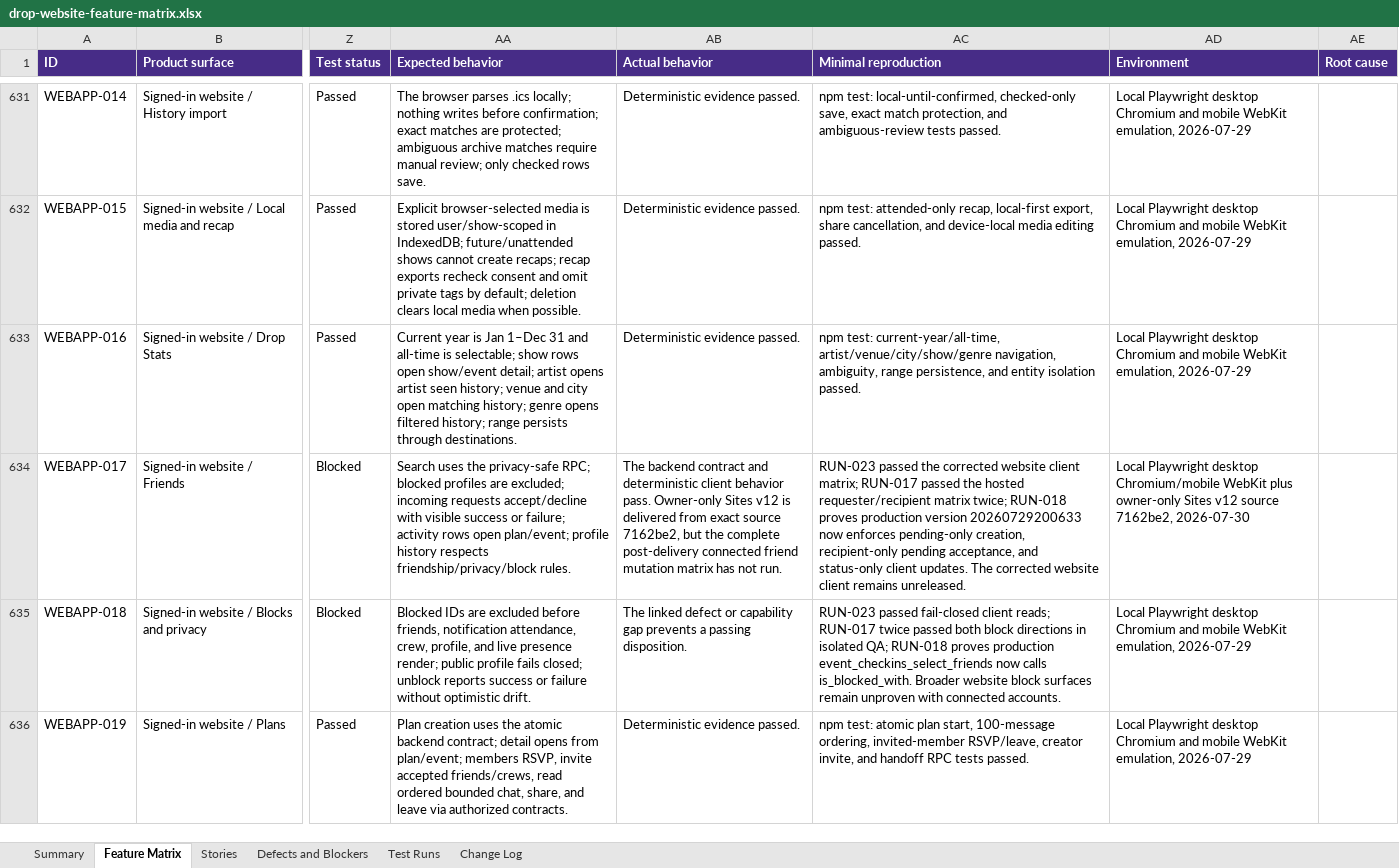
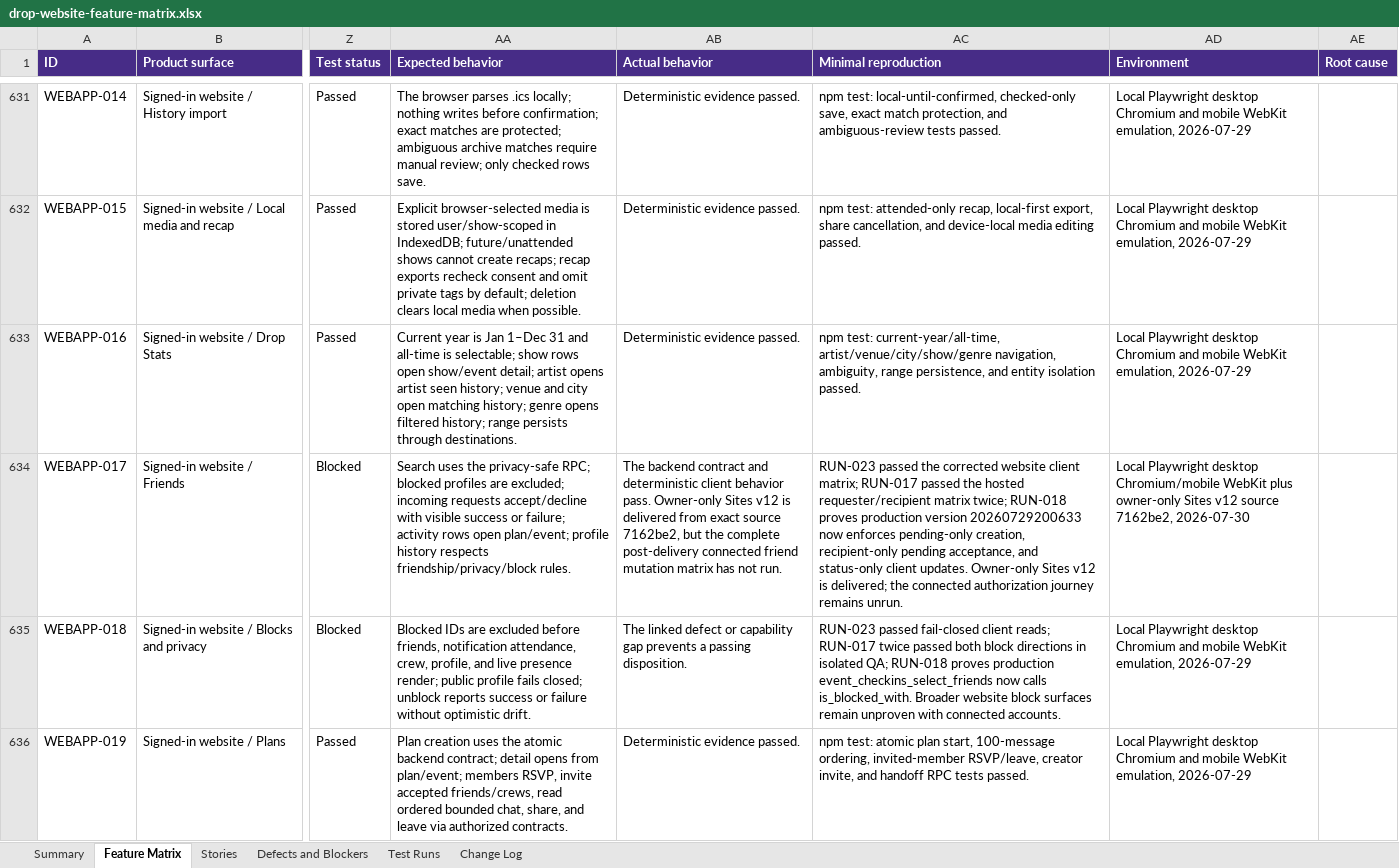
Before and after one commit to ashinde8513/drop-site, an Excel workbook: docs/qa/drop-website-feature-matrix.xlsx, sheet Feature Matrix, drawn as a sheet; only a part is shown, gaps mark what is left out; values as stored, in another font and other column widths than the file's, no borders; the diff covers the shown part only; the diff names each change by its address in the sheet, - before the commit and + after, or states it on an @@ line.

```diff
--- a/docs/qa/drop-website-feature-matrix.xlsx (sheet Feature Matrix)
+++ b/docs/qa/drop-website-feature-matrix.xlsx (sheet Feature Matrix)
-AC634 (Minimal reproduction): …client updates. The corrected website client remains unreleased.
+AC634 (Minimal reproduction): …client updates. Owner-only Sites v12 is delivered; the connected authorization journey remains unrun.
```
Also changed, not shown: 40 edited cells elsewhere in this sheet, sheet Stories, sheet Defects and Blockers, sheet Test Runs, sheet Summary, 7 other files.
